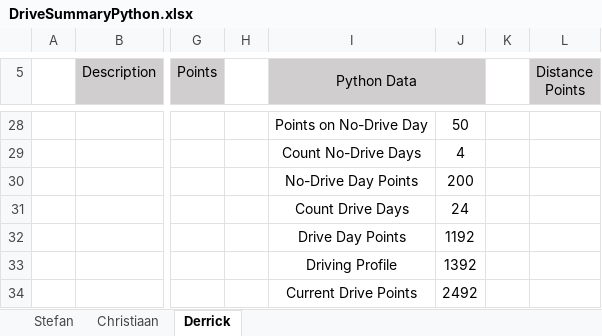
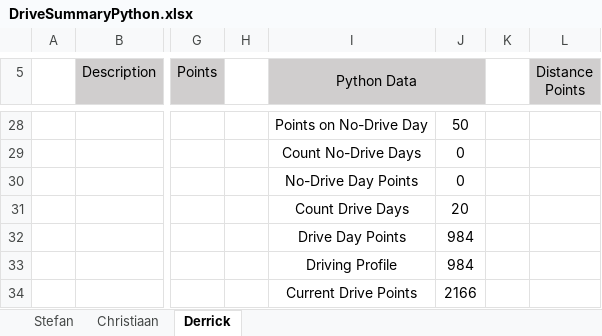
Before and after one commit to StefanObie/DriveDashboardPython, an Excel workbook: DriveSummaryPython.xlsx, sheet Derrick, drawn as a sheet; only a part is shown, gaps mark what is left out; values as stored, in another font and other column widths than the file's, no borders; conditional formats and table styles not drawn; the diff covers the shown part only; the diff names each change by its address in the sheet, - before the commit and + after, or states it on an @@ line.

```diff
--- a/DriveSummaryPython.xlsx (sheet Derrick)
+++ b/DriveSummaryPython.xlsx (sheet Derrick)
-J29: 4
+J29: 0
-J30: 200
+J30: 0
-J31: 24
+J31: 20
-J32: 1192
+J32: 984
-J33: 1392
+J33: 984
-J34: 2492
+J34: 2166
```
Also changed, not shown: 24 edited cells elsewhere in this sheet, 1 other file.
